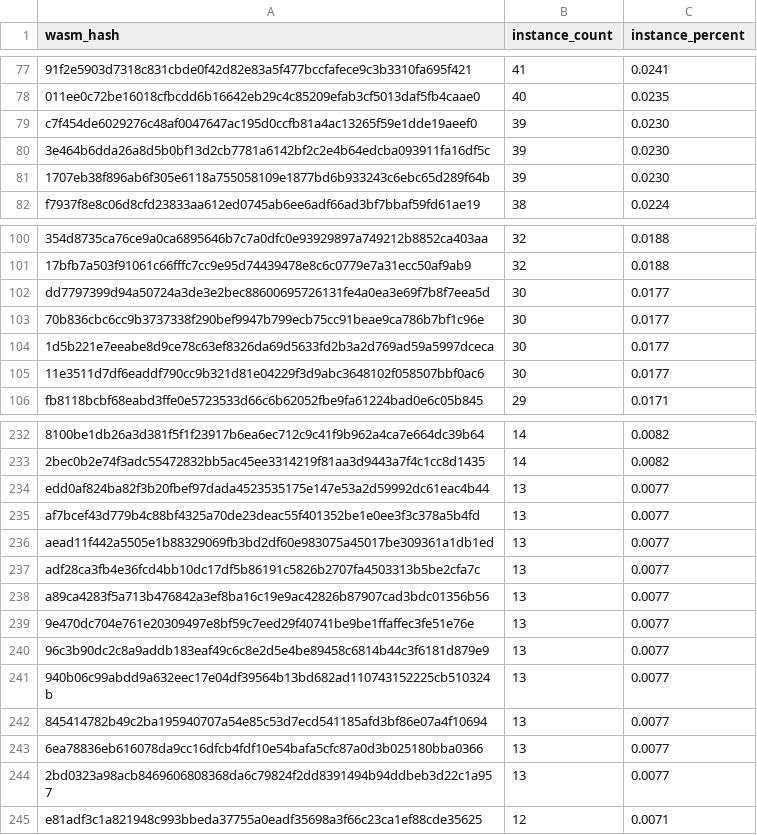
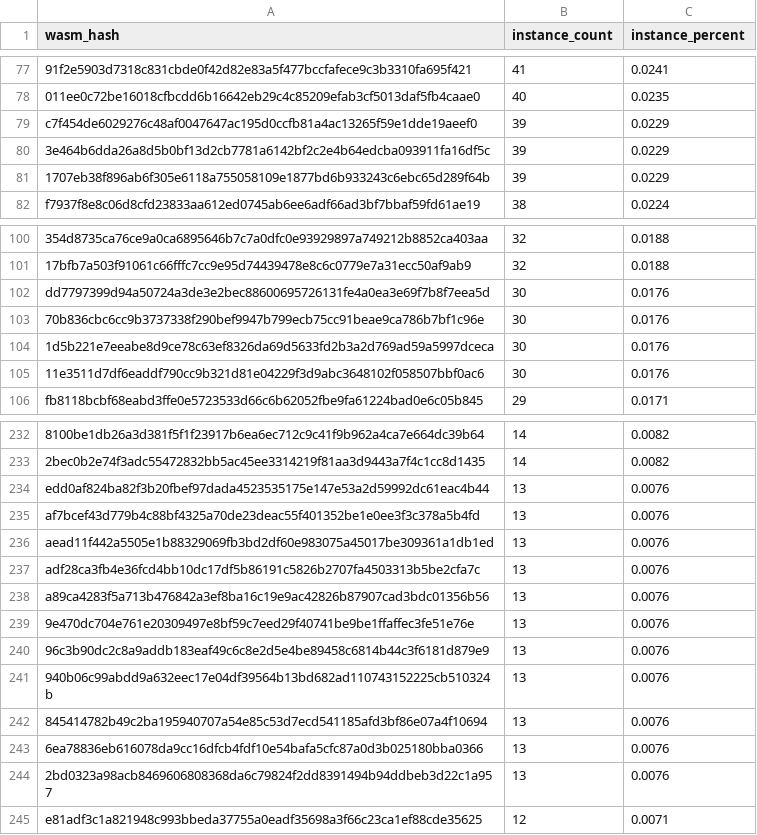
Before and after one commit to stellar-experimental/contract-wasms, a CSV file: analysis/count_instances_per_wasm.csv, drawn as a sheet; only a part is shown, gaps mark what is left out; the diff covers the shown part only.

```diff
--- a/analysis/count_instances_per_wasm.csv
+++ b/analysis/count_instances_per_wasm.csv
@@ -78,5 +78,5 @@ wasm_hash,instance_count,instance_percent
 "011ee0c72be16018cfbcdd6b16642eb29c4c85209efab3cf5013daf5fb4caae0",40,0.0235
-"c7f454de6029276c48af0047647ac195d0ccfb81a4ac13265f59e1dde19aeef0",39,0.0230
-"3e464b6dda26a8d5b0bf13d2cb7781a6142bf2c2e4b64edcba093911fa16df5c",39,0.0230
-"1707eb38f896ab6f305e6118a755058109e1877bd6b933243c6ebc65d289f64b",39,0.0230
+"c7f454de6029276c48af0047647ac195d0ccfb81a4ac13265f59e1dde19aeef0",39,0.0229
+"3e464b6dda26a8d5b0bf13d2cb7781a6142bf2c2e4b64edcba093911fa16df5c",39,0.0229
+"1707eb38f896ab6f305e6118a755058109e1877bd6b933243c6ebc65d289f64b",39,0.0229
 "f7937f8e8c06d8cfd23833aa612ed0745ab6ee6adf66ad3bf7bbaf59fd61ae19",38,0.0224
@@ -101,6 +101,6 @@ wasm_hash,instance_count,instance_percent
 "17bfb7a503f91061c66fffc7cc9e95d74439478e8c6c0779e7a31ecc50af9ab9",32,0.0188
-"dd7797399d94a50724a3de3e2bec88600695726131fe4a0ea3e69f7b8f7eea5d",30,0.0177
-"70b836cbc6cc9b3737338f290bef9947b799ecb75cc91beae9ca786b7bf1c96e",30,0.0177
-"1d5b221e7eeabe8d9ce78c63ef8326da69d5633fd2b3a2d769ad59a5997dceca",30,0.0177
-"11e3511d7df6eaddf790cc9b321d81e04229f3d9abc3648102f058507bbf0ac6",30,0.0177
+"dd7797399d94a50724a3de3e2bec88600695726131fe4a0ea3e69f7b8f7eea5d",30,0.0176
+"70b836cbc6cc9b3737338f290bef9947b799ecb75cc91beae9ca786b7bf1c96e",30,0.0176
+"1d5b221e7eeabe8d9ce78c63ef8326da69d5633fd2b3a2d769ad59a5997dceca",30,0.0176
+"11e3511d7df6eaddf790cc9b321d81e04229f3d9abc3648102f058507bbf0ac6",30,0.0176
 "fb8118bcbf68eabd3ffe0e5723533d66c6b62052fbe9fa61224bad0e6c05b845",29,0.0171
@@ -233,13 +233,13 @@ wasm_hash,instance_count,instance_percent
 "2bec0b2e74f3adc55472832bb5ac45ee3314219f81aa3d9443a7f4c1cc8d1435",14,0.0082
-"edd0af824ba82f3b20fbef97dada4523535175e147e53a2d59992dc61eac4b44",13,0.0077
-"af7bcef43d779b4c88bf4325a70de23deac55f401352be1e0ee3f3c378a5b4fd",13,0.0077
-"aead11f442a5505e1b88329069fb3bd2df60e983075a45017be309361a1db1ed",13,0.0077
-"adf28ca3fb4e36fcd4bb10dc17df5b86191c5826b2707fa4503313b5be2cfa7c",13,0.0077
-"a89ca4283f5a713b476842a3ef8ba16c19e9ac42826b87907cad3bdc01356b56",13,0.0077
-"9e470dc704e761e20309497e8bf59c7eed29f40741be9be1ffaffec3fe51e76e",13,0.0077
-"96c3b90dc2c8a9addb183eaf49c6c8e2d5e4be89458c6814b44c3f6181d879e9",13,0.0077
-"940b06c99abdd9a632eec17e04df39564b13bd682ad110743152225cb510324b",13,0.0077
-"845414782b49c2ba195940707a54e85c53d7ecd541185afd3bf86e07a4f10694",13,0.0077
-"6ea78836eb616078da9cc16dfcb4fdf10e54bafa5cfc87a0d3b025180bba0366",13,0.0077
-"2bd0323a98acb8469606808368da6c79824f2dd8391494b94ddbeb3d22c1a957",13,0.0077
+"edd0af824ba82f3b20fbef97dada4523535175e147e53a2d59992dc61eac4b44",13,0.0076
+"af7bcef43d779b4c88bf4325a70de23deac55f401352be1e0ee3f3c378a5b4fd",13,0.0076
+"aead11f442a5505e1b88329069fb3bd2df60e983075a45017be309361a1db1ed",13,0.0076
+"adf28ca3fb4e36fcd4bb10dc17df5b86191c5826b2707fa4503313b5be2cfa7c",13,0.0076
+"a89ca4283f5a713b476842a3ef8ba16c19e9ac42826b87907cad3bdc01356b56",13,0.0076
+"9e470dc704e761e20309497e8bf59c7eed29f40741be9be1ffaffec3fe51e76e",13,0.0076
+"96c3b90dc2c8a9addb183eaf49c6c8e2d5e4be89458c6814b44c3f6181d879e9",13,0.0076
+"940b06c99abdd9a632eec17e04df39564b13bd682ad110743152225cb510324b",13,0.0076
+"845414782b49c2ba195940707a54e85c53d7ecd541185afd3bf86e07a4f10694",13,0.0076
+"6ea78836eb616078da9cc16dfcb4fdf10e54bafa5cfc87a0d3b025180bba0366",13,0.0076
+"2bd0323a98acb8469606808368da6c79824f2dd8391494b94ddbeb3d22c1a957",13,0.0076
 "e81adf3c1a821948c993bbeda37755a0eadf35698a3f66c23ca1ef88cde35625",12,0.0071
```
Also changed, not shown: 25 edited cells elsewhere in this file, analysis/find_sdk_version_results.csv, 8 other files.
